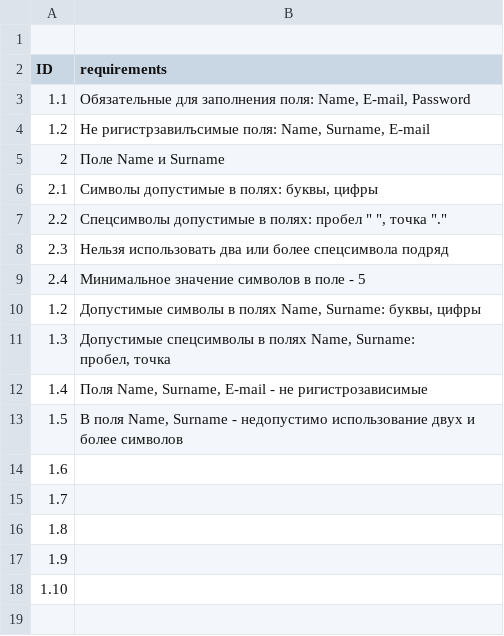
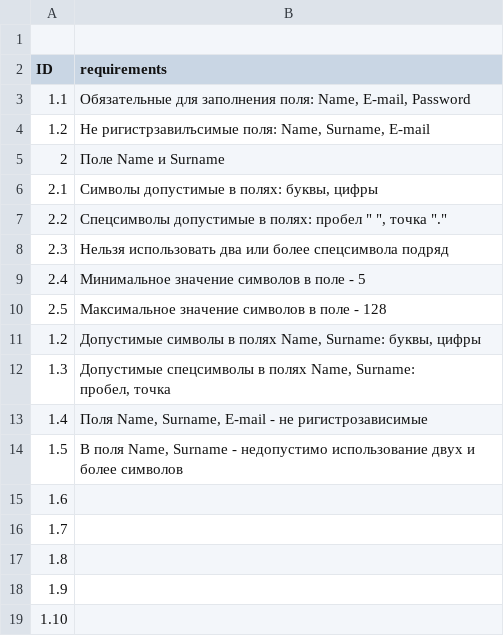
Before and after one commit to gogvyatkin/Group_27, a CSV file: Requirements.csv, drawn as a sheet.

Commit message:
add one requirements

```diff
--- a/Requirements.csv
+++ b/Requirements.csv
@@ -9,2 +9,3 @@ ID,requirements
 2.4,Минимальное значение символов в поле - 5
+2.5,Максимальное значение символов в поле - 128
 1.2,"Допустимые символы в полях Name, Surname: буквы, цифры"
```
